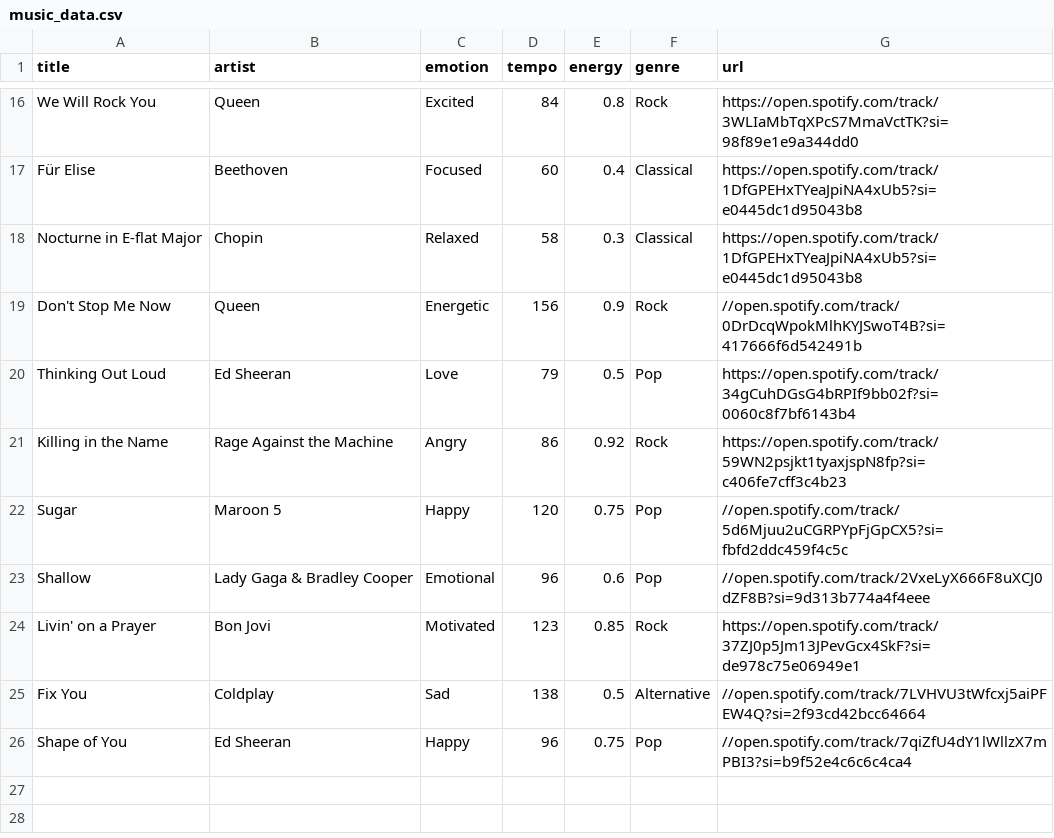
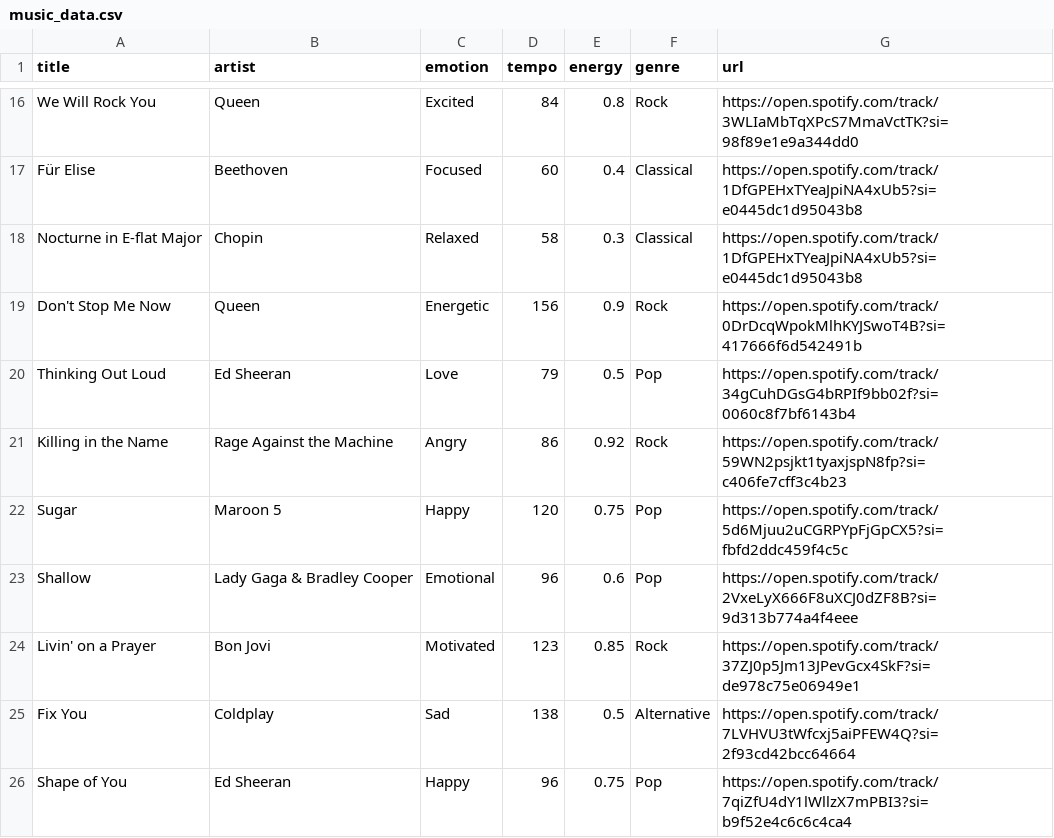
Before and after one commit to Jeslia-Jobi/Tink-Her-Hack-3.0, a CSV file: music_data.csv, drawn as a sheet; only a part is shown, gaps mark what is left out.

Commit message:
Songs

```diff
--- a/music_data.csv
+++ b/music_data.csv
@@ -18,9 +18,9 @@ Für Elise,Beethoven,Focused,60,0.4,Classical,https://open.spotify.com/track/1Df
 Nocturne in E-flat Major,Chopin,Relaxed,58,0.3,Classical,https://open.spotify.com/track/1DfGPEHxTYeaJpiNA4xUb5?si=e0445dc1d95043b8
-Don't Stop Me Now,Queen,Energetic,156,0.9,Rock,//open.spotify.com/track/0DrDcqWpokMlhKYJSwoT4B?si=417666f6d542491b
+Don't Stop Me Now,Queen,Energetic,156,0.9,Rock,https://open.spotify.com/track/0DrDcqWpokMlhKYJSwoT4B?si=417666f6d542491b
 Thinking Out Loud,Ed Sheeran,Love,79,0.5,Pop,https://open.spotify.com/track/34gCuhDGsG4bRPIf9bb02f?si=0060c8f7bf6143b4
 Killing in the Name,Rage Against the Machine,Angry,86,0.92,Rock,https://open.spotify.com/track/59WN2psjkt1tyaxjspN8fp?si=c406fe7cff3c4b23
-Sugar,Maroon 5,Happy,120,0.75,Pop,//open.spotify.com/track/5d6Mjuu2uCGRPYpFjGpCX5?si=fbfd2ddc459f4c5c
-Shallow,Lady Gaga & Bradley Cooper,Emotional,96,0.6,Pop,//open.spotify.com/track/2VxeLyX666F8uXCJ0dZF8B?si=9d313b774a4f4eee
+Sugar,Maroon 5,Happy,120,0.75,Pop,https://open.spotify.com/track/5d6Mjuu2uCGRPYpFjGpCX5?si=fbfd2ddc459f4c5c
+Shallow,Lady Gaga & Bradley Cooper,Emotional,96,0.6,Pop,https://open.spotify.com/track/2VxeLyX666F8uXCJ0dZF8B?si=9d313b774a4f4eee
 Livin' on a Prayer,Bon Jovi,Motivated,123,0.85,Rock,https://open.spotify.com/track/37ZJ0p5Jm13JPevGcx4SkF?si=de978c75e06949e1
-Fix You,Coldplay,Sad,138,0.5,Alternative,//open.spotify.com/track/7LVHVU3tWfcxj5aiPFEW4Q?si=2f93cd42bcc64664
-Shape of You,Ed Sheeran,Happy,96,0.75,Pop,//open.spotify.com/track/7qiZfU4dY1lWllzX7mPBI3?si=b9f52e4c6c6c4ca4
+Fix You,Coldplay,Sad,138,0.5,Alternative,https://open.spotify.com/track/7LVHVU3tWfcxj5aiPFEW4Q?si=2f93cd42bcc64664
+Shape of You,Ed Sheeran,Happy,96,0.75,Pop,https://open.spotify.com/track/7qiZfU4dY1lWllzX7mPBI3?si=b9f52e4c6c6c4ca4
```
